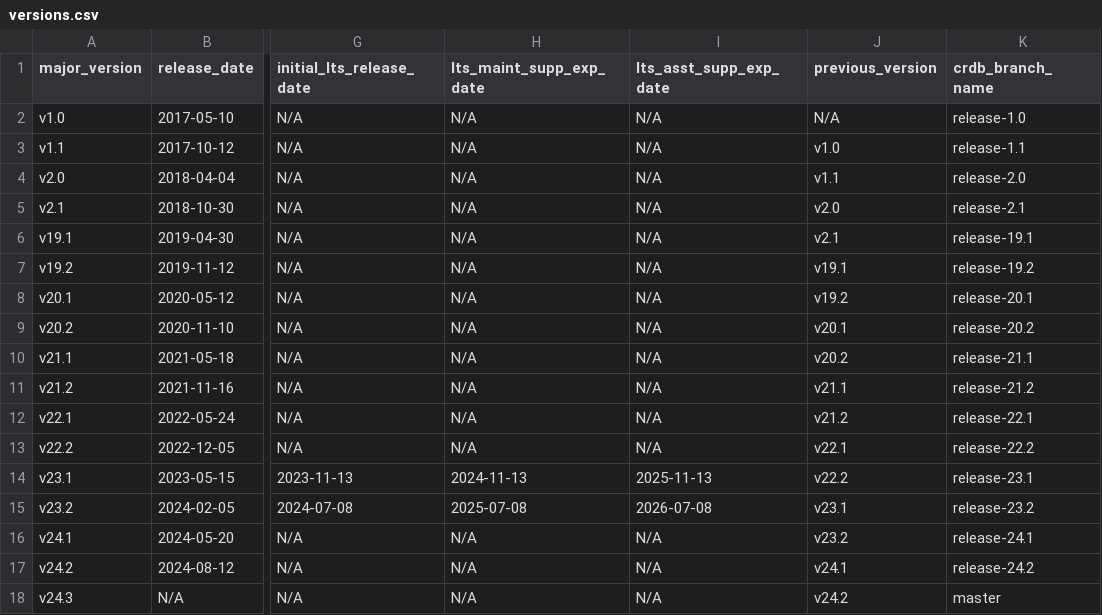
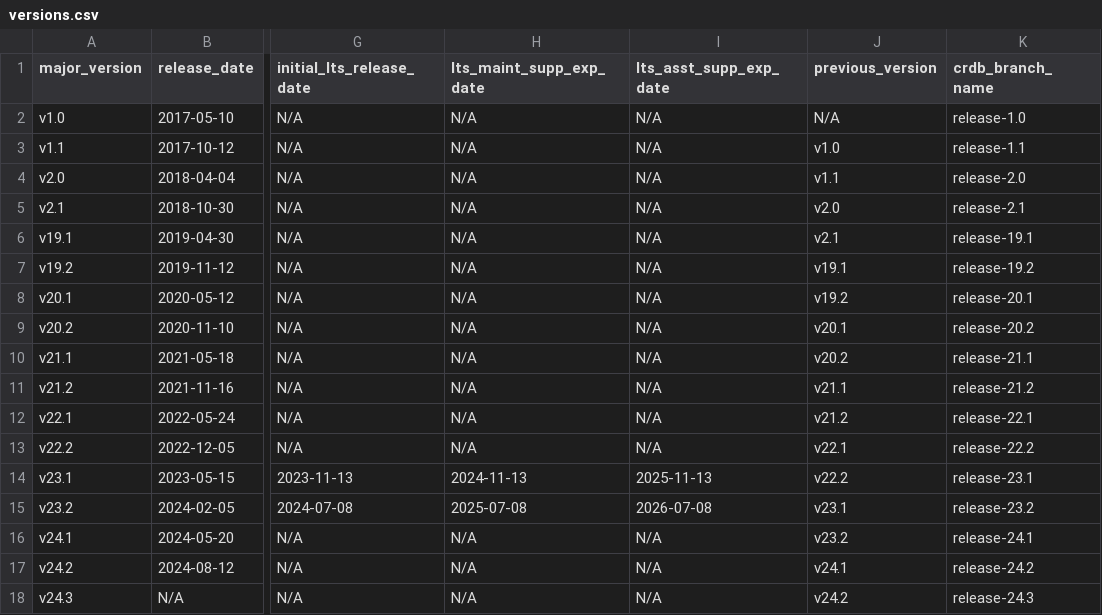
Before and after one commit to cockroachdb/docs, a CSV file: src/current/_data/versions.csv, drawn as a sheet; only a part is shown, gaps mark what is left out; the diff names each change by its address in the sheet, - before the commit and + after, or states it on an @@ line.

Commit message:
Release notes for v24.3.0-beta.1

```diff
--- a/src/current/_data/versions.csv
+++ b/src/current/_data/versions.csv
-K18 (crdb_branch_name): master
+K18 (crdb_branch_name): release-24.3
```
Also changed, not shown: 1 other file.
